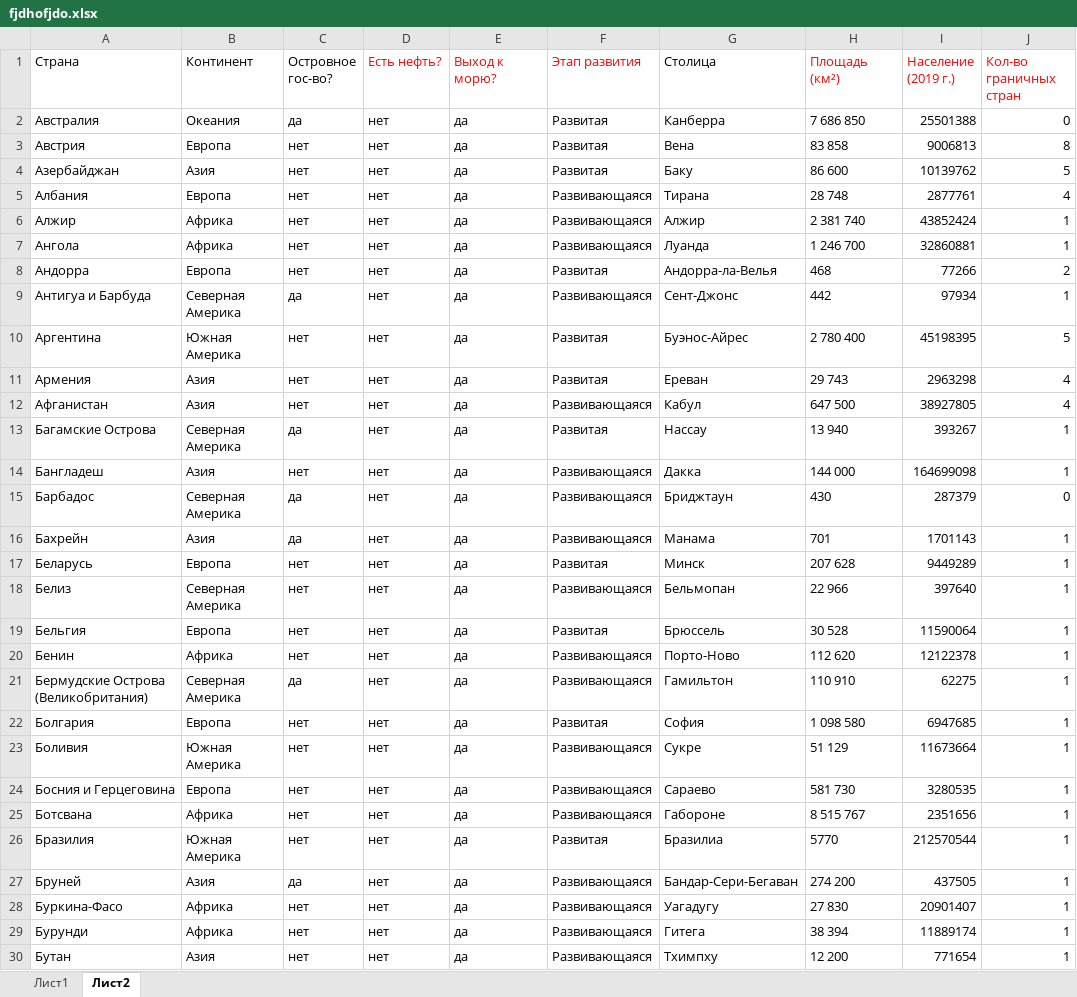
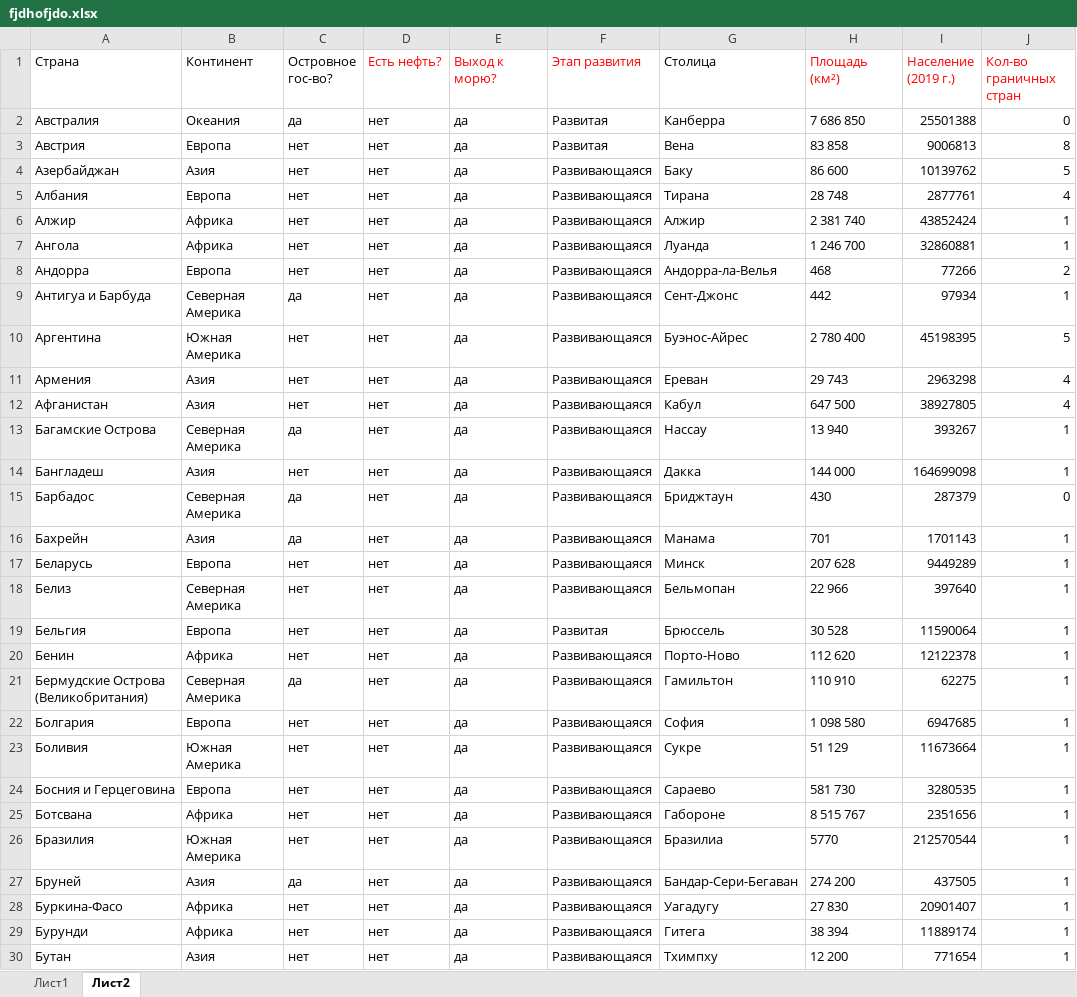
Before and after one commit to NikitaDemyanenko1922/hlam, an Excel workbook: dop/statistica/para2/fjdhofjdo.xlsx, sheet Лист2, drawn as a sheet; only a part is shown; values as stored, in another font and other column widths than the file's, no borders; the diff covers the shown part only; the diff names each change by its address in the sheet, - before the commit and + after, or states it on an @@ line.

Commit message:
Add files via upload

```diff
--- a/dop/statistica/para2/fjdhofjdo.xlsx (sheet Лист2)
+++ b/dop/statistica/para2/fjdhofjdo.xlsx (sheet Лист2)
-F4 (Этап развития): Развитая
+F4 (Этап развития): Развивающаяся
-F8 (Этап развития): Развитая
+F8 (Этап развития): Развивающаяся
-F10:F11 (Этап развития): Развитая
+F10:F11 (Этап развития): Развивающаяся
-F13 (Этап развития): Развитая
+F13 (Этап развития): Развивающаяся
-F17 (Этап развития): Развитая
+F17 (Этап развития): Развивающаяся
-F22 (Этап развития): Развитая
+F22 (Этап развития): Развивающаяся
-F26 (Этап развития): Развитая
+F26 (Этап развития): Развивающаяся
```
Also changed, not shown: 21 edited cells elsewhere in this sheet, charts or pictures.
